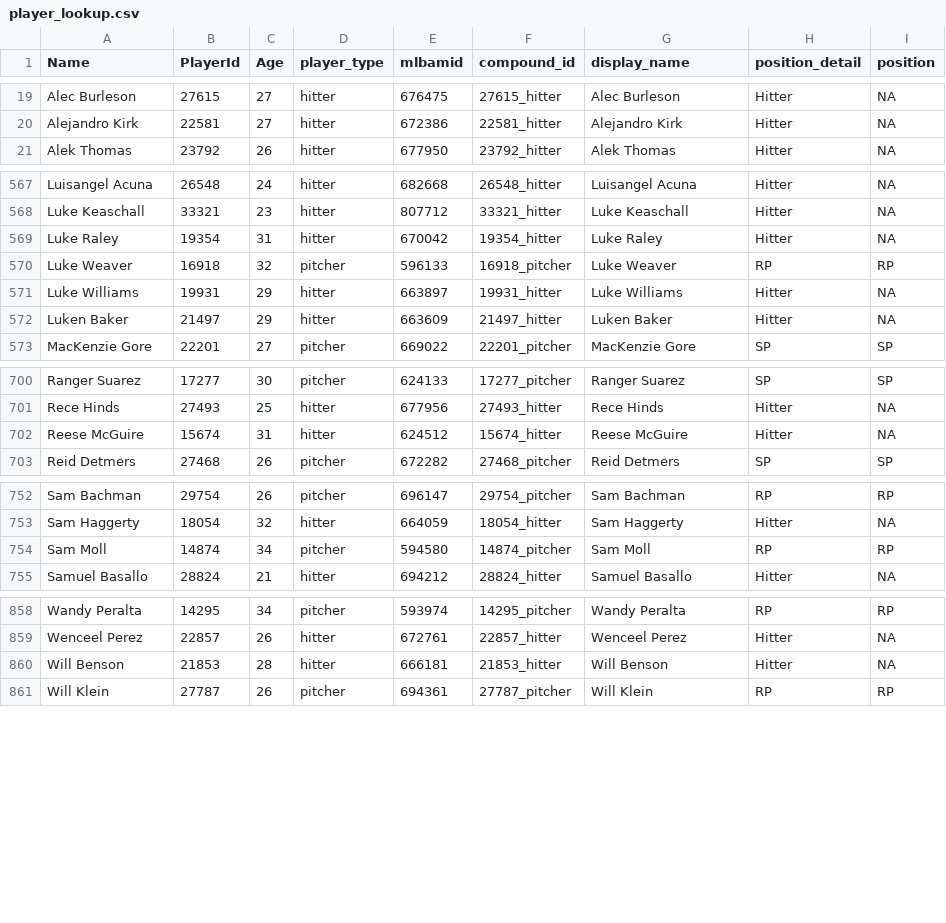
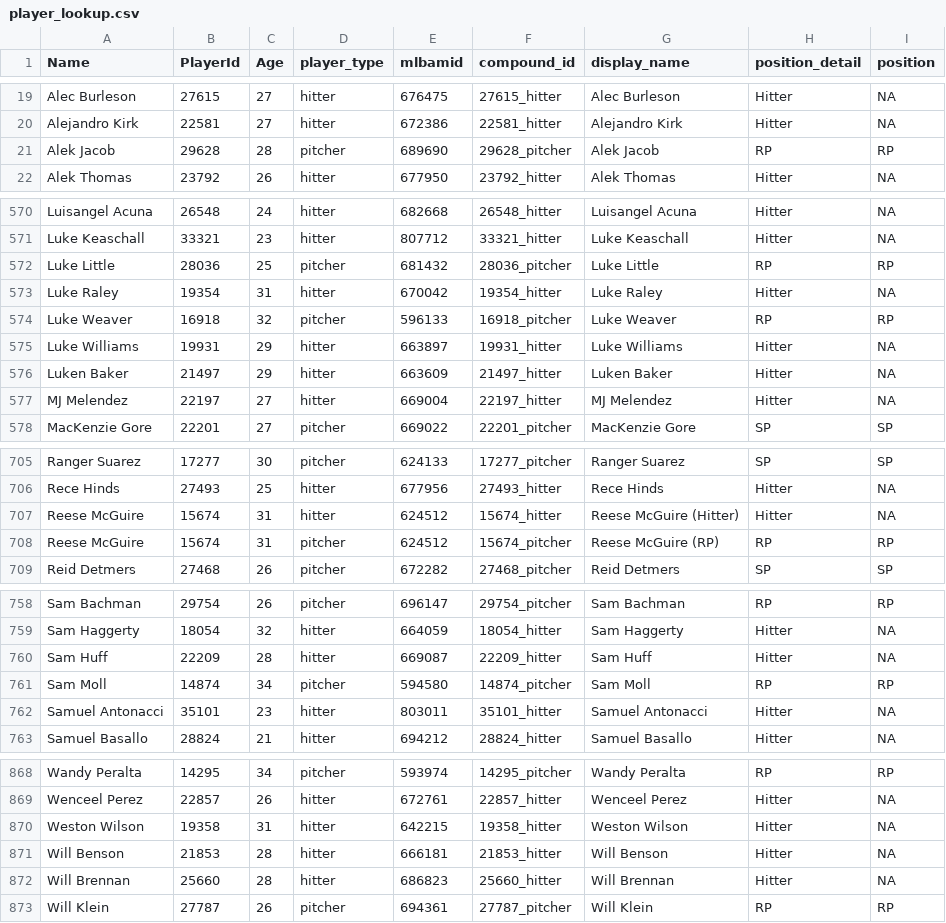
Before and after one commit to rpollack/mcfarland, a CSV file: player_lookup.csv, drawn as a sheet; only a part is shown, gaps mark what is left out; the diff covers the shown part only.

```diff
--- a/player_lookup.csv
+++ b/player_lookup.csv
@@ -20,2 +20,3 @@ Alec Burleson,27615,27,hitter,676475,27615_hitter,Alec Burleson,Hitter,NA
 Alejandro Kirk,22581,27,hitter,672386,22581_hitter,Alejandro Kirk,Hitter,NA
+Alek Jacob,29628,28,pitcher,689690,29628_pitcher,Alek Jacob,RP,RP
 Alek Thomas,23792,26,hitter,677950,23792_hitter,Alek Thomas,Hitter,NA
@@ -568,2 +571,3 @@ Luisangel Acuna,26548,24,hitter,682668,26548_hitter,Luisangel Acuna,Hitter,NA
 Luke Keaschall,33321,23,hitter,807712,33321_hitter,Luke Keaschall,Hitter,NA
+Luke Little,28036,25,pitcher,681432,28036_pitcher,Luke Little,RP,RP
 Luke Raley,19354,31,hitter,670042,19354_hitter,Luke Raley,Hitter,NA
@@ -572,2 +576,3 @@ Luke Williams,19931,29,hitter,663897,19931_hitter,Luke Williams,Hitter,NA
 Luken Baker,21497,29,hitter,663609,21497_hitter,Luken Baker,Hitter,NA
+MJ Melendez,22197,27,hitter,669004,22197_hitter,MJ Melendez,Hitter,NA
 MacKenzie Gore,22201,27,pitcher,669022,22201_pitcher,MacKenzie Gore,SP,SP
@@ -701,3 +706,4 @@ Ranger Suarez,17277,30,pitcher,624133,17277_pitcher,Ranger Suarez,SP,SP
 Rece Hinds,27493,25,hitter,677956,27493_hitter,Rece Hinds,Hitter,NA
-Reese McGuire,15674,31,hitter,624512,15674_hitter,Reese McGuire,Hitter,NA
+Reese McGuire,15674,31,hitter,624512,15674_hitter,Reese McGuire (Hitter),Hitter,NA
+Reese McGuire,15674,31,pitcher,624512,15674_pitcher,Reese McGuire (RP),RP,RP
 Reid Detmers,27468,26,pitcher,672282,27468_pitcher,Reid Detmers,SP,SP
@@ -753,3 +759,5 @@ Sam Bachman,29754,26,pitcher,696147,29754_pitcher,Sam Bachman,RP,RP
 Sam Haggerty,18054,32,hitter,664059,18054_hitter,Sam Haggerty,Hitter,NA
+Sam Huff,22209,28,hitter,669087,22209_hitter,Sam Huff,Hitter,NA
 Sam Moll,14874,34,pitcher,594580,14874_pitcher,Sam Moll,RP,RP
+Samuel Antonacci,35101,23,hitter,803011,35101_hitter,Samuel Antonacci,Hitter,NA
 Samuel Basallo,28824,21,hitter,694212,28824_hitter,Samuel Basallo,Hitter,NA
@@ -859,3 +869,5 @@ Wandy Peralta,14295,34,pitcher,593974,14295_pitcher,Wandy Peralta,RP,RP
 Wenceel Perez,22857,26,hitter,672761,22857_hitter,Wenceel Perez,Hitter,NA
+Weston Wilson,19358,31,hitter,642215,19358_hitter,Weston Wilson,Hitter,NA
 Will Benson,21853,28,hitter,666181,21853_hitter,Will Benson,Hitter,NA
+Will Brennan,25660,28,hitter,686823,25660_hitter,Will Brennan,Hitter,NA
 Will Klein,27787,26,pitcher,694361,27787_pitcher,Will Klein,RP,RP
```
Also changed, not shown: 4 added rows and 4 edited cells elsewhere in this file, full_stats_hitters.csv, full_stats_pitchers.csv, 1 other file.
